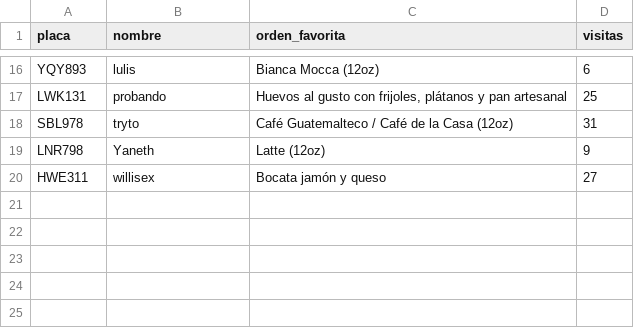
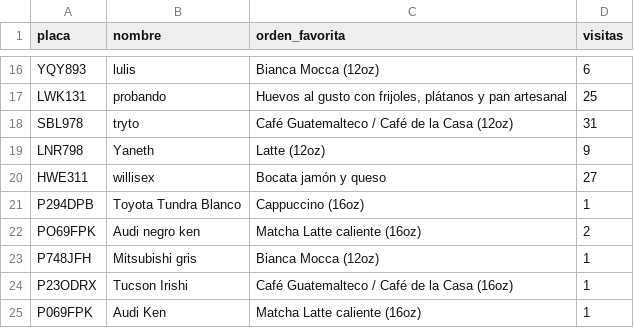
Before and after one commit to guerrerowiling-eng/personalized_drivethru, a CSV file: data/clientes.csv, drawn as a sheet; only a part is shown, gaps mark what is left out; the diff names each change by its address in the sheet, - before the commit and + after, or states it on an @@ line.

```diff
--- a/data/clientes.csv
+++ b/data/clientes.csv
+row 21: P294DPB | Toyota Tundra Blanco | Cappuccino (16oz) | 1
+row 22: PO69FPK | Audi negro ken | Matcha Latte caliente (16oz) | 2
+row 23: P748JFH | Mitsubishi gris | Bianca Mocca (12oz) | 1
+row 24: P23ODRX | Tucson Irishi | Café Guatemalteco / Café de la Casa (16oz) | 1
+row 25: P069FPK | Audi Ken | Matcha Latte caliente (16oz) | 1
```
Also changed, not shown: 8 other files.
